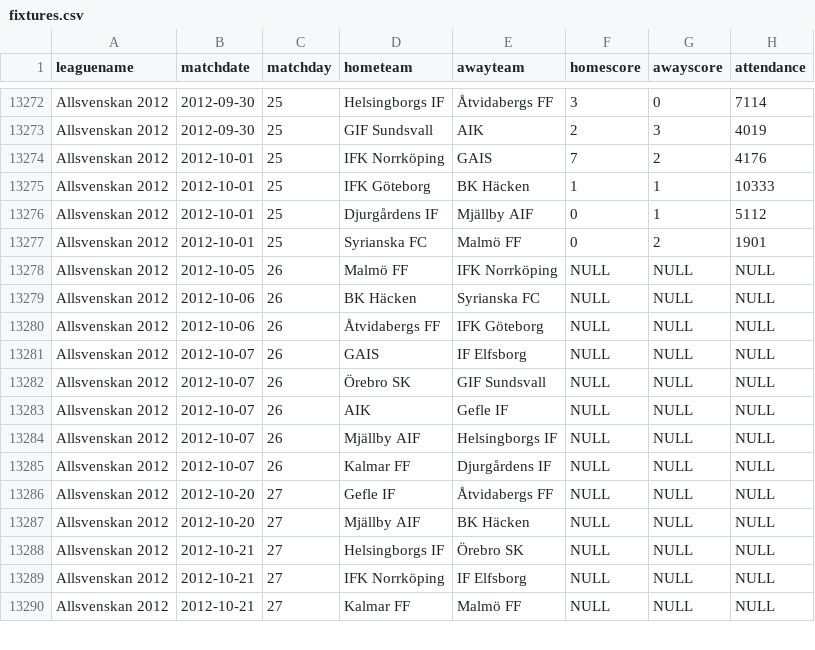
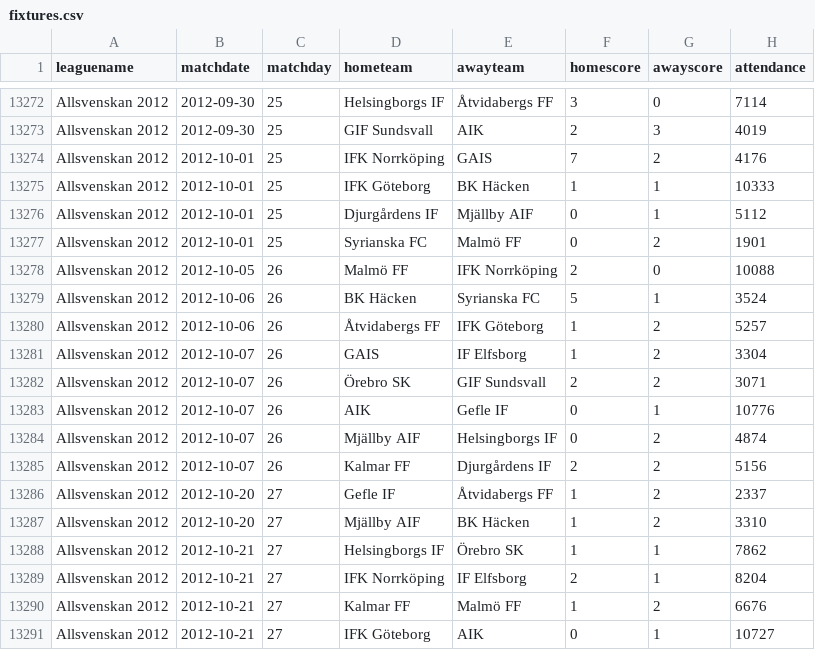
Before and after one commit to plood/AllStat, a CSV file: fixtures.csv, drawn as a sheet; only a part is shown, gaps mark what is left out; the diff covers the shown part only.

Commit message:
2012 season complete
The 2012 season now updated, in its entirety.

```diff
--- a/fixtures.csv
+++ b/fixtures.csv
@@ -13277,14 +13277,15 @@ leaguename;matchdate;matchday;hometeam;awayteam;homescore;awayscore;attendance
 "Allsvenskan 2012";2012-10-01;25;"Syrianska FC";"Malmö FF";0;2;1901
-"Allsvenskan 2012";2012-10-05;26;"Malmö FF";"IFK Norrköping";NULL;NULL;NULL
-"Allsvenskan 2012";2012-10-06;26;"BK Häcken";"Syrianska FC";NULL;NULL;NULL
-"Allsvenskan 2012";2012-10-06;26;"Åtvidabergs FF";"IFK Göteborg";NULL;NULL;NULL
-"Allsvenskan 2012";2012-10-07;26;GAIS;"IF Elfsborg";NULL;NULL;NULL
-"Allsvenskan 2012";2012-10-07;26;"Örebro SK";"GIF Sundsvall";NULL;NULL;NULL
-"Allsvenskan 2012";2012-10-07;26;AIK;"Gefle IF";NULL;NULL;NULL
-"Allsvenskan 2012";2012-10-07;26;"Mjällby AIF";"Helsingborgs IF";NULL;NULL;NULL
-"Allsvenskan 2012";2012-10-07;26;"Kalmar FF";"Djurgårdens IF";NULL;NULL;NULL
-"Allsvenskan 2012";2012-10-20;27;"Gefle IF";"Åtvidabergs FF";NULL;NULL;NULL
-"Allsvenskan 2012";2012-10-20;27;"Mjällby AIF";"BK Häcken";NULL;NULL;NULL
-"Allsvenskan 2012";2012-10-21;27;"Helsingborgs IF";"Örebro SK";NULL;NULL;NULL
-"Allsvenskan 2012";2012-10-21;27;"IFK Norrköping";"IF Elfsborg";NULL;NULL;NULL
-"Allsvenskan 2012";2012-10-21;27;"Kalmar FF";"Malmö FF";NULL;NULL;NULL
+"Allsvenskan 2012";2012-10-05;26;"Malmö FF";"IFK Norrköping";2;0;10088
+"Allsvenskan 2012";2012-10-06;26;"BK Häcken";"Syrianska FC";5;1;3524
+"Allsvenskan 2012";2012-10-06;26;"Åtvidabergs FF";"IFK Göteborg";1;2;5257
+"Allsvenskan 2012";2012-10-07;26;GAIS;"IF Elfsborg";1;2;3304
+"Allsvenskan 2012";2012-10-07;26;"Örebro SK";"GIF Sundsvall";2;2;3071
+"Allsvenskan 2012";2012-10-07;26;AIK;"Gefle IF";0;1;10776
+"Allsvenskan 2012";2012-10-07;26;"Mjällby AIF";"Helsingborgs IF";0;2;4874
+"Allsvenskan 2012";2012-10-07;26;"Kalmar FF";"Djurgårdens IF";2;2;5156
+"Allsvenskan 2012";2012-10-20;27;"Gefle IF";"Åtvidabergs FF";1;2;2337
+"Allsvenskan 2012";2012-10-20;27;"Mjällby AIF";"BK Häcken";1;2;3310
+"Allsvenskan 2012";2012-10-21;27;"Helsingborgs IF";"Örebro SK";1;1;7862
+"Allsvenskan 2012";2012-10-21;27;"IFK Norrköping";"IF Elfsborg";2;1;8204
+"Allsvenskan 2012";2012-10-21;27;"Kalmar FF";"Malmö FF";1;2;6676
+"Allsvenskan 2012";2012-10-21;27;"IFK Göteborg";AIK;0;1;10727
```
Also changed, not shown: 4 added rows, 5 removed rows and 67 edited cells elsewhere in this file.
